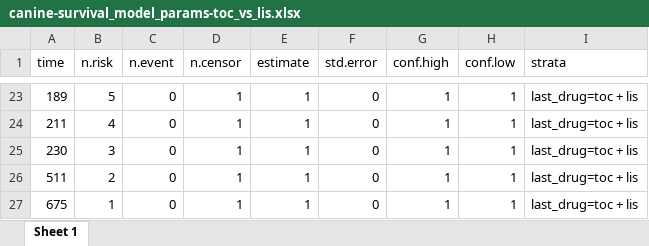
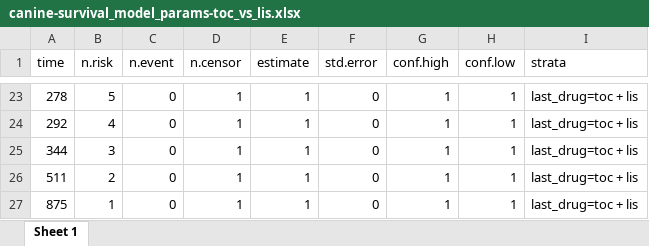
Before and after one commit to nicholas-camarda/canine_survival_analysis, an Excel workbook: survival_results/data/canine-survival_model_params-toc_vs_lis.xlsx, sheet Sheet 1, drawn as a sheet; only a part is shown, gaps mark what is left out; values as stored, in another font and other column widths than the file's, no borders; the diff covers the shown part only; the diff names each change by its address in the sheet, - before the commit and + after, or states it on an @@ line.

```diff
--- a/survival_results/data/canine-survival_model_params-toc_vs_lis.xlsx (sheet Sheet 1)
+++ b/survival_results/data/canine-survival_model_params-toc_vs_lis.xlsx (sheet Sheet 1)
-A23 (time): 189
+A23 (time): 278
-A24 (time): 211
+A24 (time): 292
-A25 (time): 230
+A25 (time): 344
-A27 (time): 675
+A27 (time): 875
```
Also changed, not shown: 3 added rows, 3 removed rows and 38 edited cells elsewhere in this sheet, survival_results/data/canine-processed_survival_data.xlsx, survival_results/data/canine-survival_model_params-all_treatments.xlsx, 15 other files.
